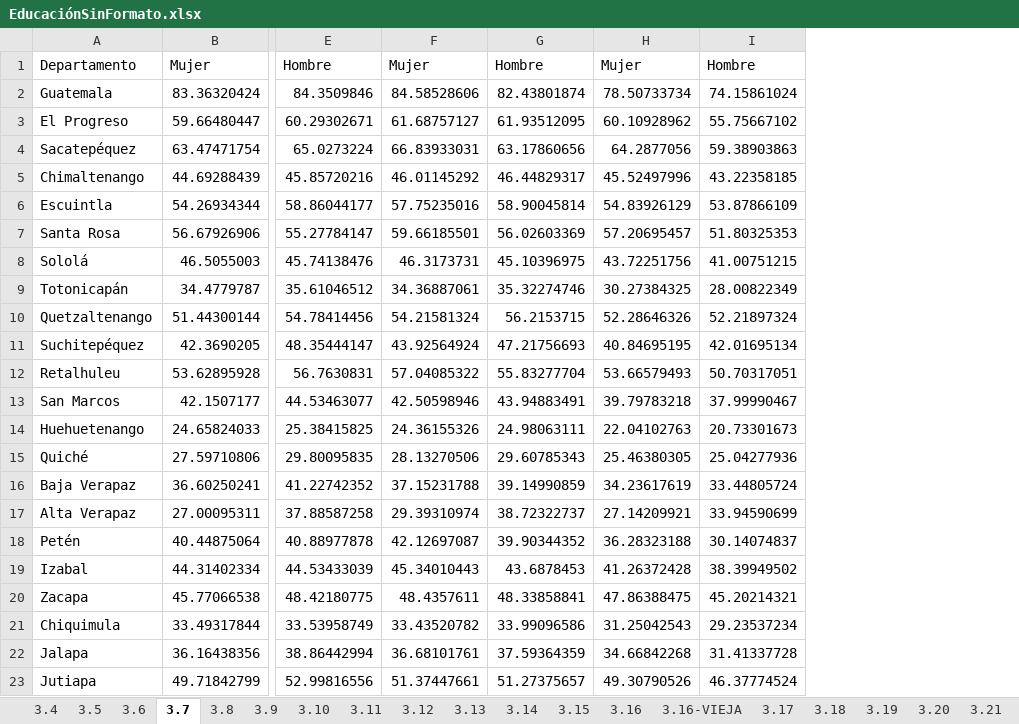
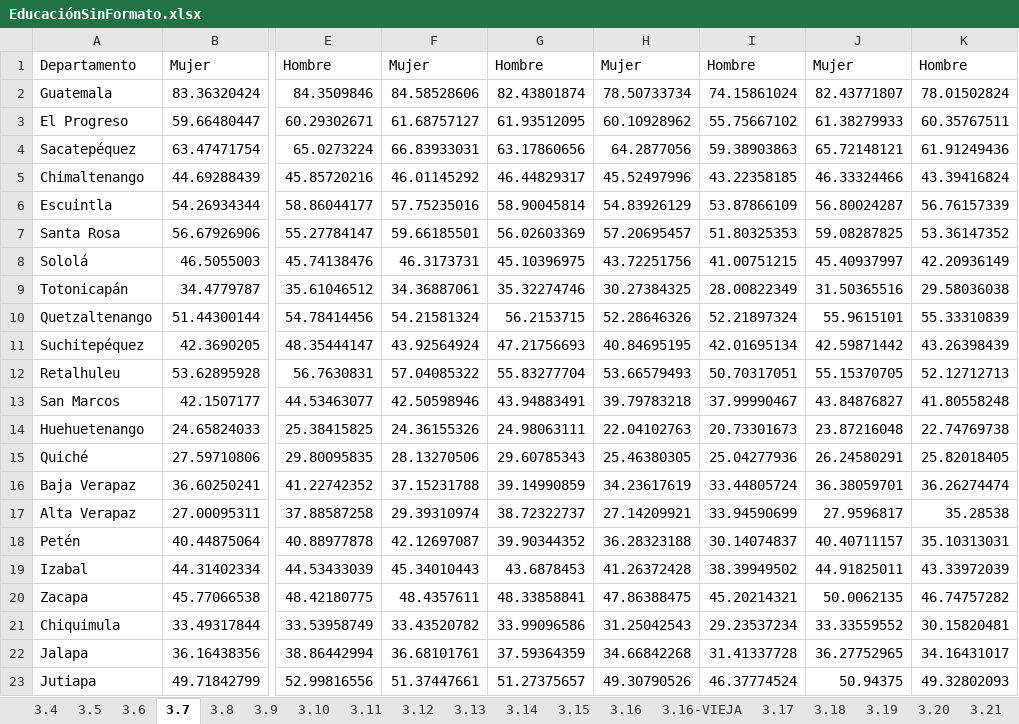
Before and after one commit to UnidadGeneroINE/CompendioGenero2023, an Excel workbook: Codigo/Bases/datos_administrativos/Indicadores_de_Género/EDUCACIÓN/EducaciónSinFormato.xlsx, sheet 3.7, drawn as a sheet; only a part is shown, gaps mark what is left out; values as stored, in another font and other column widths than the file's, no borders; the diff names each change by its address in the sheet, - before the commit and + after, or states it on an @@ line.

```diff
--- a/Codigo/Bases/datos_administrativos/Indicadores_de_Género/EDUCACIÓN/EducaciónSinFormato.xlsx (sheet 3.7)
+++ b/Codigo/Bases/datos_administrativos/Indicadores_de_Género/EDUCACIÓN/EducaciónSinFormato.xlsx (sheet 3.7)
+column J, rows 1-23: Mujer | 82.43771807 | 61.38279933 | 65.72148121 | 46.33324466 | 56.80024287 | 59.08287825 | 45.40937997 | 31.50365516 | 55.9615101 | 42.59871442 | 55.15370705 | 43.84876827 | 23.87216048 | 26.24580291 | 36.38059701 | 27.9596817 | 40.40711157 | 44.91825011 | 50.0062135 | 33.33559552 | 36.27752965 | 50.94375
+column K, rows 1-23: Hombre | 78.01502824 | 60.35767511 | 61.91249436 | 43.39416824 | 56.76157339 | 53.36147352 | 42.20936149 | 29.58036038 | 55.33310839 | 43.26398439 | 52.12712713 | 41.80558248 | 22.74769738 | 25.82018405 | 36.26274474 | 35.28538 | 35.10313031 | 43.33972039 | 46.74757282 | 30.15820481 | 34.16431017 | 49.32802093
```
Also changed, not shown: sheet 3.9, sheet 3.5, sheet 3.8, sheet 3.6, sheet 3.4, 22 other files.
